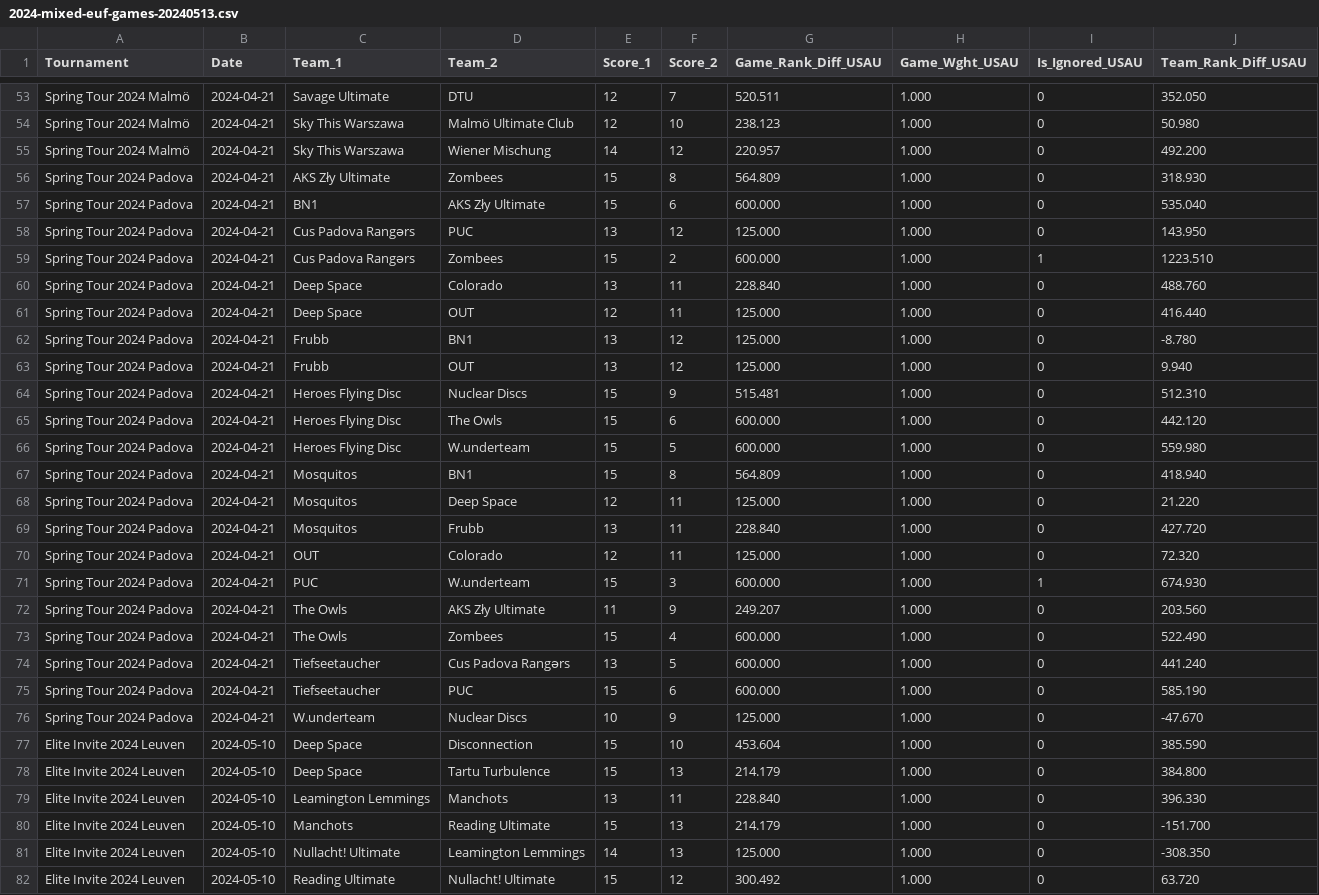
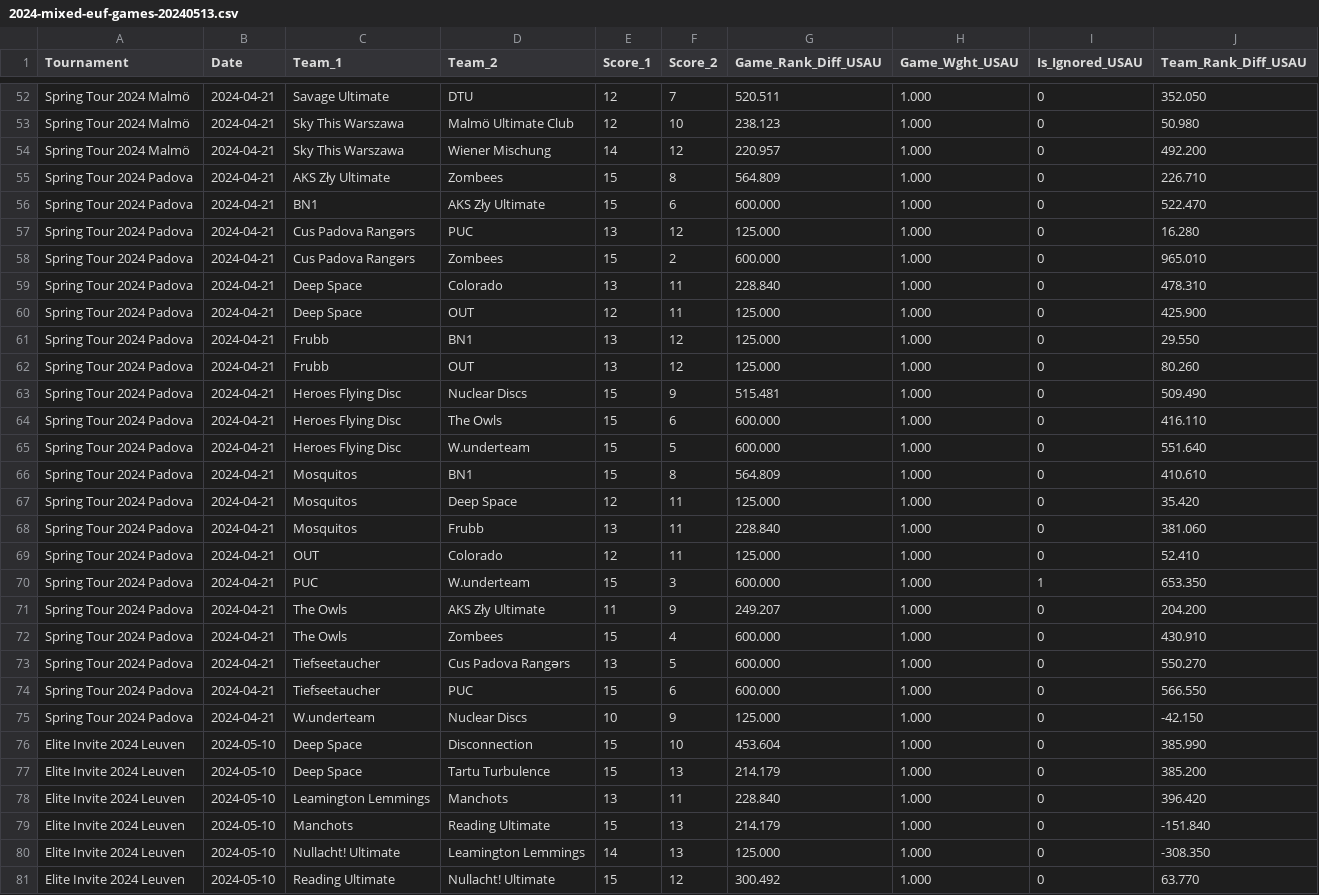
Before and after one commit to vasurav/eucs_explorer, a CSV file: data/2024/output_2024-elite/2024-mixed-euf-games-20240513.csv, drawn as a sheet; only a part is shown, gaps mark what is left out; the diff covers the shown part only.

```diff
--- a/data/2024/output_2024-elite/2024-mixed-euf-games-20240513.csv
+++ b/data/2024/output_2024-elite/2024-mixed-euf-games-20240513.csv
@@ -55,28 +54,28 @@ Spring Tour 2024 Malmö,2024-04-21,Sky This Warszawa,Malmö Ultimate Club,12,10,
 Spring Tour 2024 Malmö,2024-04-21,Sky This Warszawa,Wiener Mischung,14,12,220.957,1.000,0,492.200
-Spring Tour 2024 Padova,2024-04-21,AKS Zły Ultimate,Zombees,15,8,564.809,1.000,0,318.930
-Spring Tour 2024 Padova,2024-04-21,BN1,AKS Zły Ultimate,15,6,600.000,1.000,0,535.040
-Spring Tour 2024 Padova,2024-04-21,Cus Padova Rangərs,PUC,13,12,125.000,1.000,0,143.950
-Spring Tour 2024 Padova,2024-04-21,Cus Padova Rangərs,Zombees,15,2,600.000,1.000,1,1223.510
-Spring Tour 2024 Padova,2024-04-21,Deep Space,Colorado,13,11,228.840,1.000,0,488.760
-Spring Tour 2024 Padova,2024-04-21,Deep Space,OUT,12,11,125.000,1.000,0,416.440
-Spring Tour 2024 Padova,2024-04-21,Frubb,BN1,13,12,125.000,1.000,0,-8.780
-Spring Tour 2024 Padova,2024-04-21,Frubb,OUT,13,12,125.000,1.000,0,9.940
-Spring Tour 2024 Padova,2024-04-21,Heroes Flying Disc,Nuclear Discs,15,9,515.481,1.000,0,512.310
-Spring Tour 2024 Padova,2024-04-21,Heroes Flying Disc,The Owls,15,6,600.000,1.000,0,442.120
-Spring Tour 2024 Padova,2024-04-21,Heroes Flying Disc,W.underteam,15,5,600.000,1.000,0,559.980
-Spring Tour 2024 Padova,2024-04-21,Mosquitos,BN1,15,8,564.809,1.000,0,418.940
-Spring Tour 2024 Padova,2024-04-21,Mosquitos,Deep Space,12,11,125.000,1.000,0,21.220
-Spring Tour 2024 Padova,2024-04-21,Mosquitos,Frubb,13,11,228.840,1.000,0,427.720
-Spring Tour 2024 Padova,2024-04-21,OUT,Colorado,12,11,125.000,1.000,0,72.320
-Spring Tour 2024 Padova,2024-04-21,PUC,W.underteam,15,3,600.000,1.000,1,674.930
-Spring Tour 2024 Padova,2024-04-21,The Owls,AKS Zły Ultimate,11,9,249.207,1.000,0,203.560
-Spring Tour 2024 Padova,2024-04-21,The Owls,Zombees,15,4,600.000,1.000,0,522.490
-Spring Tour 2024 Padova,2024-04-21,Tiefseetaucher,Cus Padova Rangərs,13,5,600.000,1.000,0,441.240
-Spring Tour 2024 Padova,2024-04-21,Tiefseetaucher,PUC,15,6,600.000,1.000,0,585.190
-Spring Tour 2024 Padova,2024-04-21,W.underteam,Nuclear Discs,10,9,125.000,1.000,0,-47.670
-Elite Invite 2024 Leuven,2024-05-10,Deep Space,Disconnection,15,10,453.604,1.000,0,385.590
-Elite Invite 2024 Leuven,2024-05-10,Deep Space,Tartu Turbulence,15,13,214.179,1.000,0,384.800
-Elite Invite 2024 Leuven,2024-05-10,Leamington Lemmings,Manchots,13,11,228.840,1.000,0,396.330
-Elite Invite 2024 Leuven,2024-05-10,Manchots,Reading Ultimate,15,13,214.179,1.000,0,-151.700
+Spring Tour 2024 Padova,2024-04-21,AKS Zły Ultimate,Zombees,15,8,564.809,1.000,0,226.710
+Spring Tour 2024 Padova,2024-04-21,BN1,AKS Zły Ultimate,15,6,600.000,1.000,0,522.470
+Spring Tour 2024 Padova,2024-04-21,Cus Padova Rangərs,PUC,13,12,125.000,1.000,0,16.280
+Spring Tour 2024 Padova,2024-04-21,Cus Padova Rangərs,Zombees,15,2,600.000,1.000,0,965.010
+Spring Tour 2024 Padova,2024-04-21,Deep Space,Colorado,13,11,228.840,1.000,0,478.310
+Spring Tour 2024 Padova,2024-04-21,Deep Space,OUT,12,11,125.000,1.000,0,425.900
+Spring Tour 2024 Padova,2024-04-21,Frubb,BN1,13,12,125.000,1.000,0,29.550
+Spring Tour 2024 Padova,2024-04-21,Frubb,OUT,13,12,125.000,1.000,0,80.260
+Spring Tour 2024 Padova,2024-04-21,Heroes Flying Disc,Nuclear Discs,15,9,515.481,1.000,0,509.490
+Spring Tour 2024 Padova,2024-04-21,Heroes Flying Disc,The Owls,15,6,600.000,1.000,0,416.110
+Spring Tour 2024 Padova,2024-04-21,Heroes Flying Disc,W.underteam,15,5,600.000,1.000,0,551.640
+Spring Tour 2024 Padova,2024-04-21,Mosquitos,BN1,15,8,564.809,1.000,0,410.610
+Spring Tour 2024 Padova,2024-04-21,Mosquitos,Deep Space,12,11,125.000,1.000,0,35.420
+Spring Tour 2024 Padova,2024-04-21,Mosquitos,Frubb,13,11,228.840,1.000,0,381.060
+Spring Tour 2024 Padova,2024-04-21,OUT,Colorado,12,11,125.000,1.000,0,52.410
+Spring Tour 2024 Padova,2024-04-21,PUC,W.underteam,15,3,600.000,1.000,1,653.350
+Spring Tour 2024 Padova,2024-04-21,The Owls,AKS Zły Ultimate,11,9,249.207,1.000,0,204.200
+Spring Tour 2024 Padova,2024-04-21,The Owls,Zombees,15,4,600.000,1.000,0,430.910
+Spring Tour 2024 Padova,2024-04-21,Tiefseetaucher,Cus Padova Rangərs,13,5,600.000,1.000,0,550.270
+Spring Tour 2024 Padova,2024-04-21,Tiefseetaucher,PUC,15,6,600.000,1.000,0,566.550
+Spring Tour 2024 Padova,2024-04-21,W.underteam,Nuclear Discs,10,9,125.000,1.000,0,-42.150
+Elite Invite 2024 Leuven,2024-05-10,Deep Space,Disconnection,15,10,453.604,1.000,0,385.990
+Elite Invite 2024 Leuven,2024-05-10,Deep Space,Tartu Turbulence,15,13,214.179,1.000,0,385.200
+Elite Invite 2024 Leuven,2024-05-10,Leamington Lemmings,Manchots,13,11,228.840,1.000,0,396.420
+Elite Invite 2024 Leuven,2024-05-10,Manchots,Reading Ultimate,15,13,214.179,1.000,0,-151.840
 Elite Invite 2024 Leuven,2024-05-10,Nullacht! Ultimate,Leamington Lemmings,14,13,125.000,1.000,0,-308.350
-Elite Invite 2024 Leuven,2024-05-10,Reading Ultimate,Nullacht! Ultimate,15,12,300.492,1.000,0,63.720
+Elite Invite 2024 Leuven,2024-05-10,Reading Ultimate,Nullacht! Ultimate,15,12,300.492,1.000,0,63.770
```
Also changed, not shown: 1 removed row and 44 edited cells elsewhere in this file, data/2024/output_2024-elite/2024-open-euf-games-20240513.csv, data/2024/output_2024-elite/2024-open-euf-summary-20240513.csv, 9 other files.
